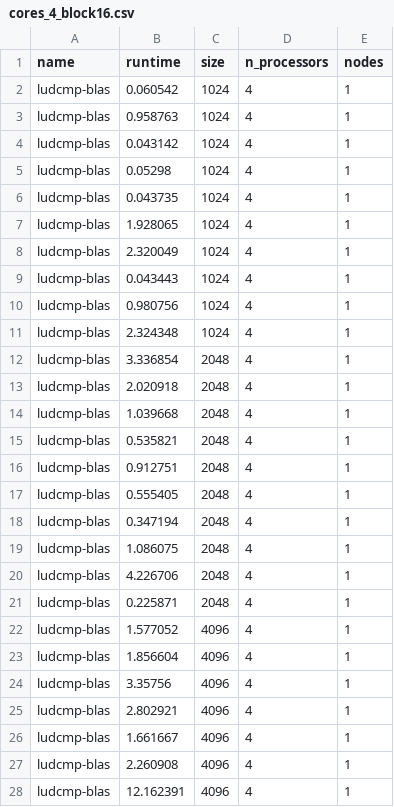
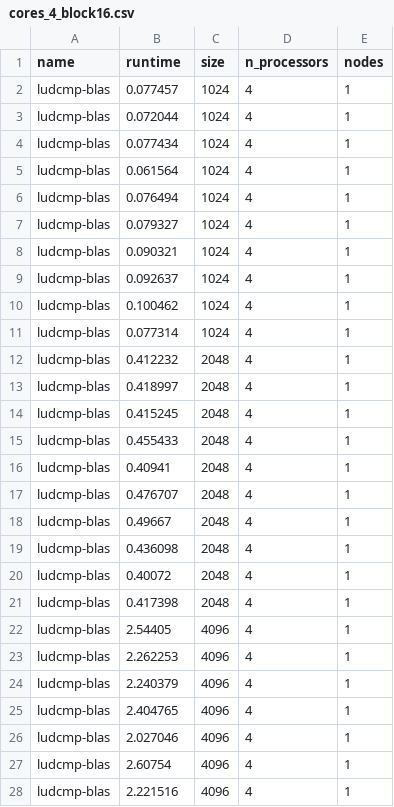
Before and after one commit to RogerC-P/HPC_project, a CSV file: linear-algebra/solvers/ludcmp/plotting/cores_4_block16.csv, drawn as a sheet; only a part is shown; the diff covers the shown part only.

Commit message:
4cores

```diff
--- a/linear-algebra/solvers/ludcmp/plotting/cores_4_block16.csv
+++ b/linear-algebra/solvers/ludcmp/plotting/cores_4_block16.csv
@@ -1,28 +1,28 @@
 name,runtime,size,n_processors,nodes
-ludcmp-blas,0.060542,1024,4,1
-ludcmp-blas,0.958763,1024,4,1
-ludcmp-blas,0.043142,1024,4,1
-ludcmp-blas,0.05298,1024,4,1
-ludcmp-blas,0.043735,1024,4,1
-ludcmp-blas,1.928065,1024,4,1
-ludcmp-blas,2.320049,1024,4,1
-ludcmp-blas,0.043443,1024,4,1
-ludcmp-blas,0.980756,1024,4,1
-ludcmp-blas,2.324348,1024,4,1
-ludcmp-blas,3.336854,2048,4,1
-ludcmp-blas,2.020918,2048,4,1
-ludcmp-blas,1.039668,2048,4,1
-ludcmp-blas,0.535821,2048,4,1
-ludcmp-blas,0.912751,2048,4,1
-ludcmp-blas,0.555405,2048,4,1
-ludcmp-blas,0.347194,2048,4,1
-ludcmp-blas,1.086075,2048,4,1
-ludcmp-blas,4.226706,2048,4,1
-ludcmp-blas,0.225871,2048,4,1
-ludcmp-blas,1.577052,4096,4,1
-ludcmp-blas,1.856604,4096,4,1
-ludcmp-blas,3.35756,4096,4,1
-ludcmp-blas,2.802921,4096,4,1
-ludcmp-blas,1.661667,4096,4,1
-ludcmp-blas,2.260908,4096,4,1
-ludcmp-blas,12.162391,4096,4,1
+ludcmp-blas,0.077457,1024,4,1
+ludcmp-blas,0.072044,1024,4,1
+ludcmp-blas,0.077434,1024,4,1
+ludcmp-blas,0.061564,1024,4,1
+ludcmp-blas,0.076494,1024,4,1
+ludcmp-blas,0.079327,1024,4,1
+ludcmp-blas,0.090321,1024,4,1
+ludcmp-blas,0.092637,1024,4,1
+ludcmp-blas,0.100462,1024,4,1
+ludcmp-blas,0.077314,1024,4,1
+ludcmp-blas,0.412232,2048,4,1
+ludcmp-blas,0.418997,2048,4,1
+ludcmp-blas,0.415245,2048,4,1
+ludcmp-blas,0.455433,2048,4,1
+ludcmp-blas,0.40941,2048,4,1
+ludcmp-blas,0.476707,2048,4,1
+ludcmp-blas,0.49667,2048,4,1
+ludcmp-blas,0.436098,2048,4,1
+ludcmp-blas,0.40072,2048,4,1
+ludcmp-blas,0.417398,2048,4,1
+ludcmp-blas,2.54405,4096,4,1
+ludcmp-blas,2.262253,4096,4,1
+ludcmp-blas,2.240379,4096,4,1
+ludcmp-blas,2.404765,4096,4,1
+ludcmp-blas,2.027046,4096,4,1
+ludcmp-blas,2.60754,4096,4,1
+ludcmp-blas,2.221516,4096,4,1
```
Also changed, not shown: 123 edited cells elsewhere in this file, 1 other file.
